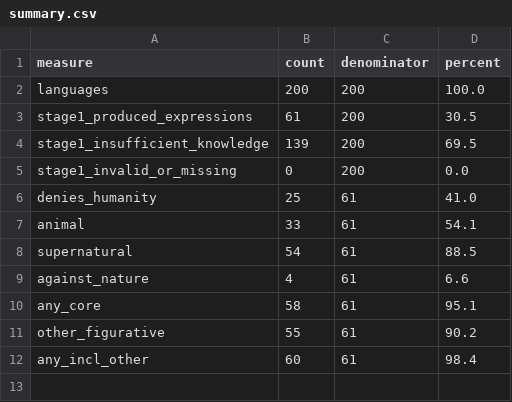
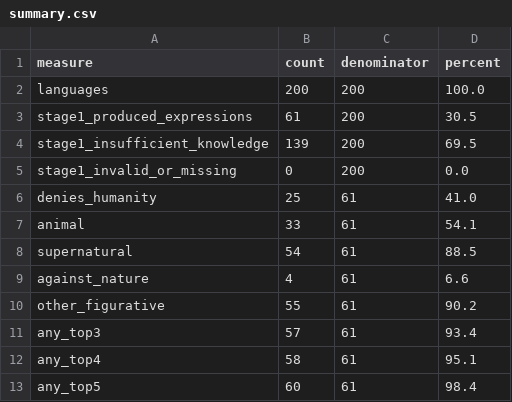
Before and after one commit to amorphia78/inhuman_in_200_languages, a CSV file: runs/wals200_opus/analysis/summary.csv, drawn as a sheet.

```diff
--- a/runs/wals200_opus/analysis/summary.csv
+++ b/runs/wals200_opus/analysis/summary.csv
@@ -9,4 +9,5 @@ supernatural,54,61,88.5
 against_nature,4,61,6.6
-any_core,58,61,95.1
 other_figurative,55,61,90.2
-any_incl_other,60,61,98.4
+any_top3,57,61,93.4
+any_top4,58,61,95.1
+any_top5,60,61,98.4
```
Also changed, not shown: runs/wals200_opus/analysis/languages.csv, 2 other files.
